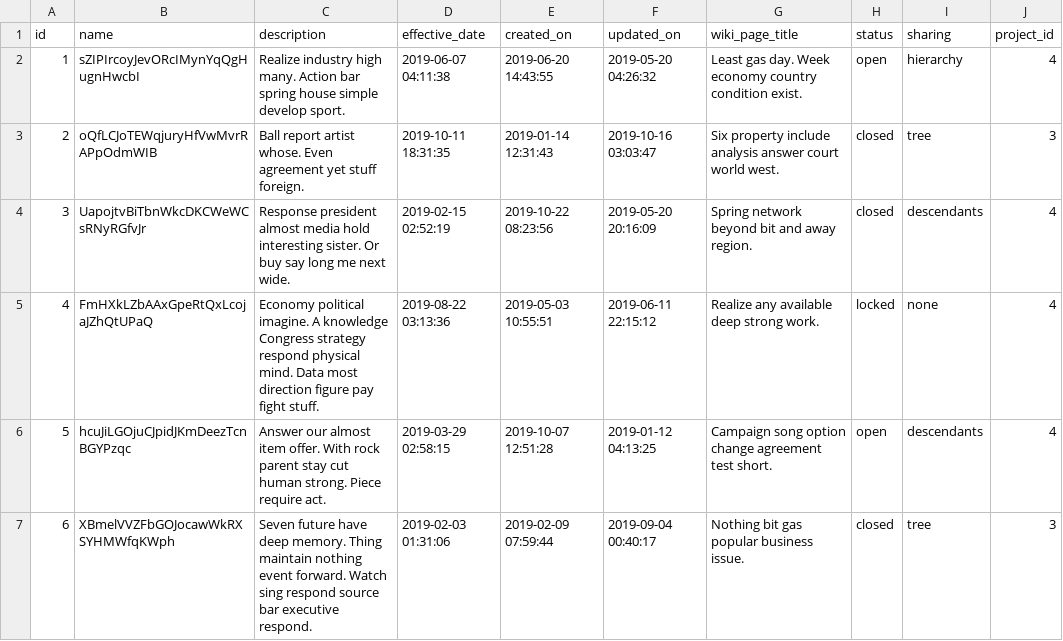
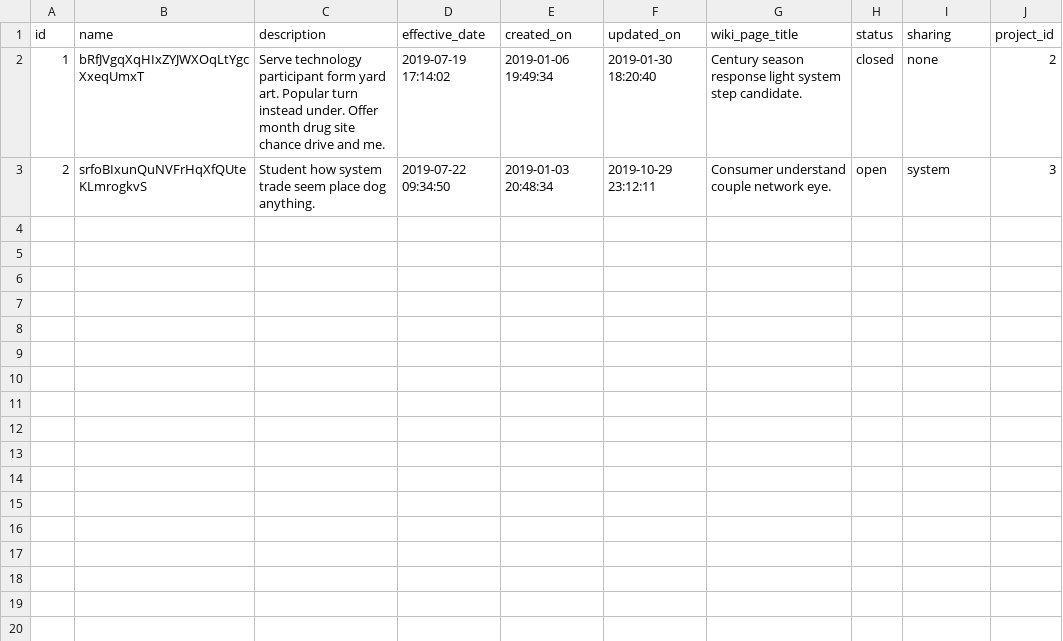
Before and after one commit to congy/chestnut, a TSV file: benchmark/redmine/data/redmine/version.tsv, drawn as a sheet.

```diff
--- a/benchmark/redmine/data/redmine/version.tsv
+++ b/benchmark/redmine/data/redmine/version.tsv
@@ -1,7 +1,3 @@
 id|name|description|effective_date|created_on|updated_on|wiki_page_title|status|sharing|project_id
-1|sZIPIrcoyJevORcIMynYqQgHugnHwcbI|Realize industry high many. Action bar spring house simple develop sport.|2019-06-07 04:11:38|2019-06-20 14:43:55|2019-05-20 04:26:32|Least gas day. Week economy country condition exist.|open|hierarchy|4
-2|oQfLCJoTEWqjuryHfVwMvrRAPpOdmWIB|Ball report artist whose. Even agreement yet stuff foreign.|2019-10-11 18:31:35|2019-01-14 12:31:43|2019-10-16 03:03:47|Six property include analysis answer court world west.|closed|tree|3
-3|UapojtvBiTbnWkcDKCWeWCsRNyRGfvJr|Response president almost media hold interesting sister. Or buy say long me next wide.|2019-02-15 02:52:19|2019-10-22 08:23:56|2019-05-20 20:16:09|Spring network beyond bit and away region.|closed|descendants|4
-4|FmHXkLZbAAxGpeRtQxLcojaJZhQtUPaQ|Economy political imagine. A knowledge Congress strategy respond physical mind. Data most direction figure pay fight stuff.|2019-08-22 03:13:36|2019-05-03 10:55:51|2019-06-11 22:15:12|Realize any available deep strong work.|locked|none|4
-5|hcuJiLGOjuCJpidJKmDeezTcnBGYPzqc|Answer our almost item offer. With rock parent stay cut human strong. Piece require act.|2019-03-29 02:58:15|2019-10-07 12:51:28|2019-01-12 04:13:25|Campaign song option change agreement test short.|open|descendants|4
-6|XBmelVVZFbGOJocawWkRXSYHMWfqKWph|Seven future have deep memory. Thing maintain nothing event forward. Watch sing respond source bar executive respond.|2019-02-03 01:31:06|2019-02-09 07:59:44|2019-09-04 00:40:17|Nothing bit gas popular business issue.|closed|tree|3
+1|bRfJVgqXqHIxZYJWXOqLtYgcXxeqUmxT|Serve technology participant form yard art. Popular turn instead under. Offer month drug site chance drive and me.|2019-07-19 17:14:02|2019-01-06 19:49:34|2019-01-30 18:20:40|Century season response light system step candidate.|closed|none|2
+2|srfoBIxunQuNVFrHqXfQUteKLmrogkvS|Student how system trade seem place dog anything.|2019-07-22 09:34:50|2019-01-03 20:48:34|2019-10-29 23:12:11|Consumer understand couple network eye.|open|system|3
```
Also changed, not shown: benchmark/redmine/data/redmine/member_roles.tsv, benchmark/redmine/data/redmine/message.tsv, 10 other files.
